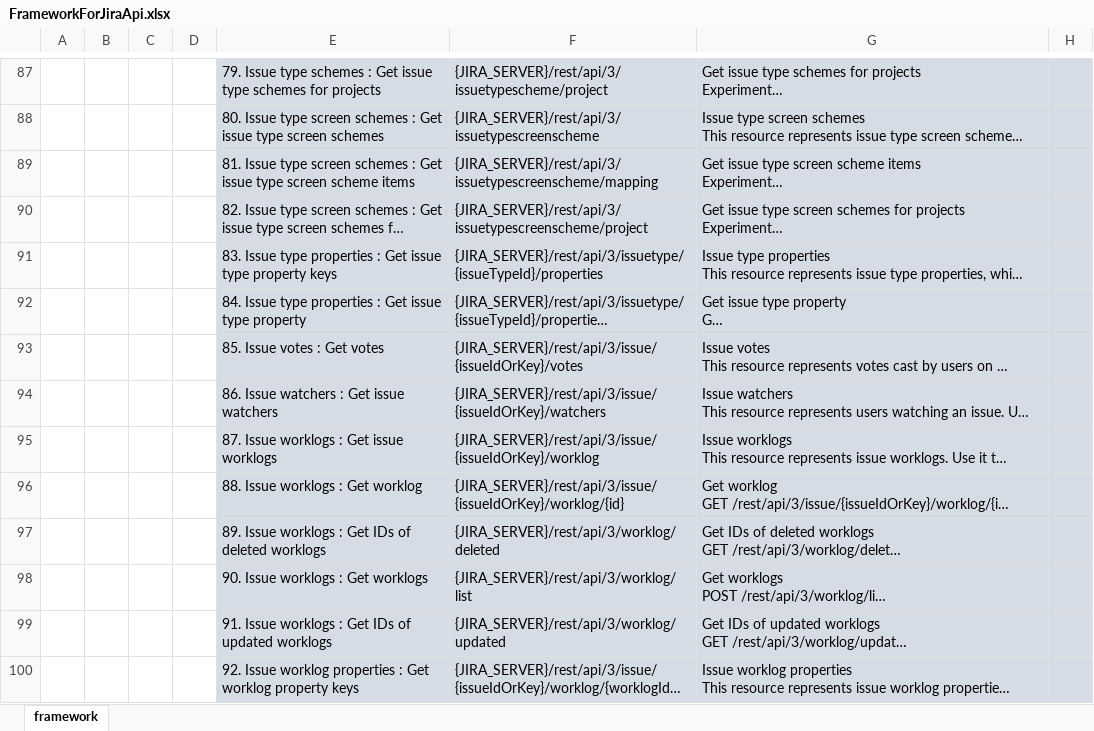
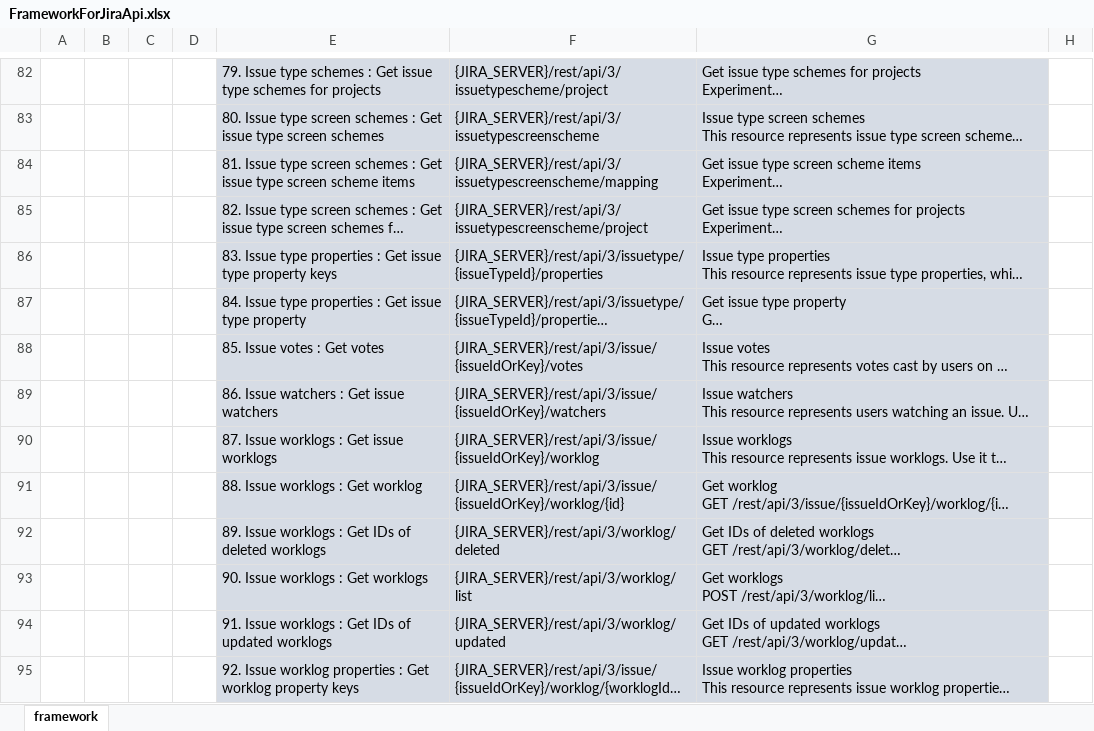
Before and after one commit to rahulvaradkar/rahulvaradkar.github.io, an Excel workbook: booksonline/FrameworkForJiraApi.xlsx, sheet framework, drawn as a sheet; only a part is shown, gaps mark what is left out; long unchanged cells end in …; values as stored, in another font and other column widths than the file's, no borders; addresses are those after the commit; the diff covers the shown part only; the diff names each change by its address in the sheet, - before the commit and + after, or states it on an @@ line.

```diff
--- a/booksonline/FrameworkForJiraApi.xlsx (sheet framework)
+++ b/booksonline/FrameworkForJiraApi.xlsx (sheet framework)
-H82:H95 fill: #D6DCE5
+H82:H95 fill: none
```
Also changed, not shown: 5 removed rows, 1 edited cell and cell formats elsewhere in this sheet, 8 other files.
